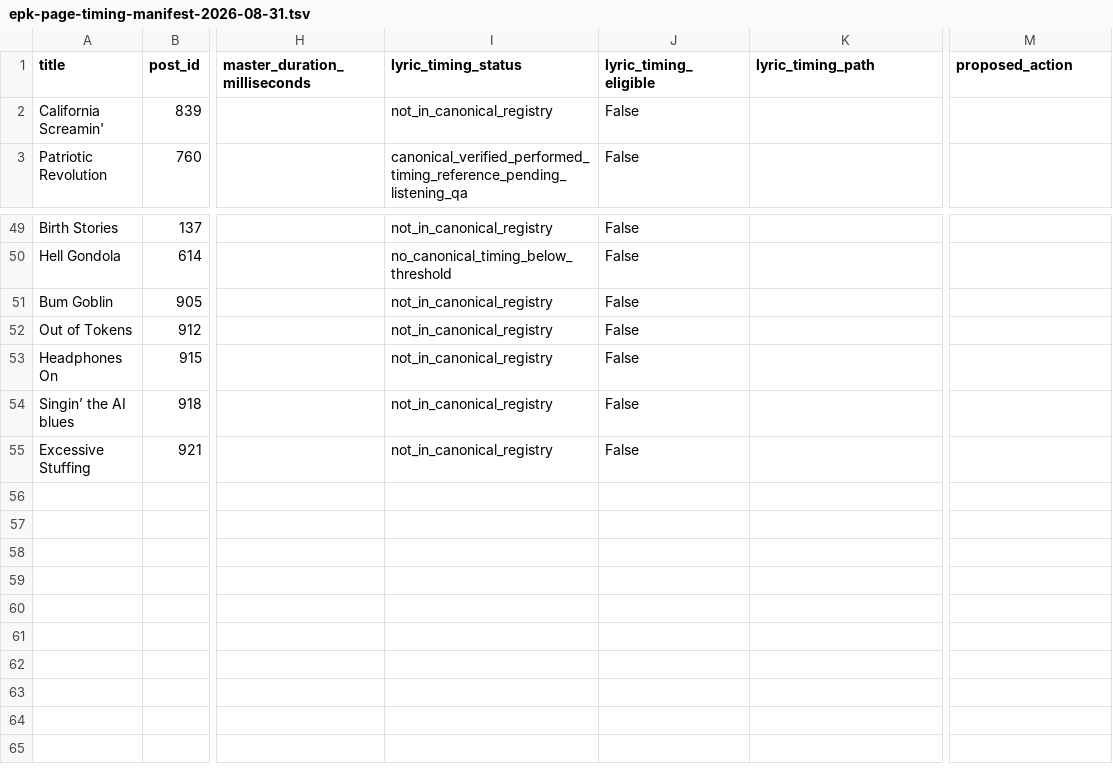
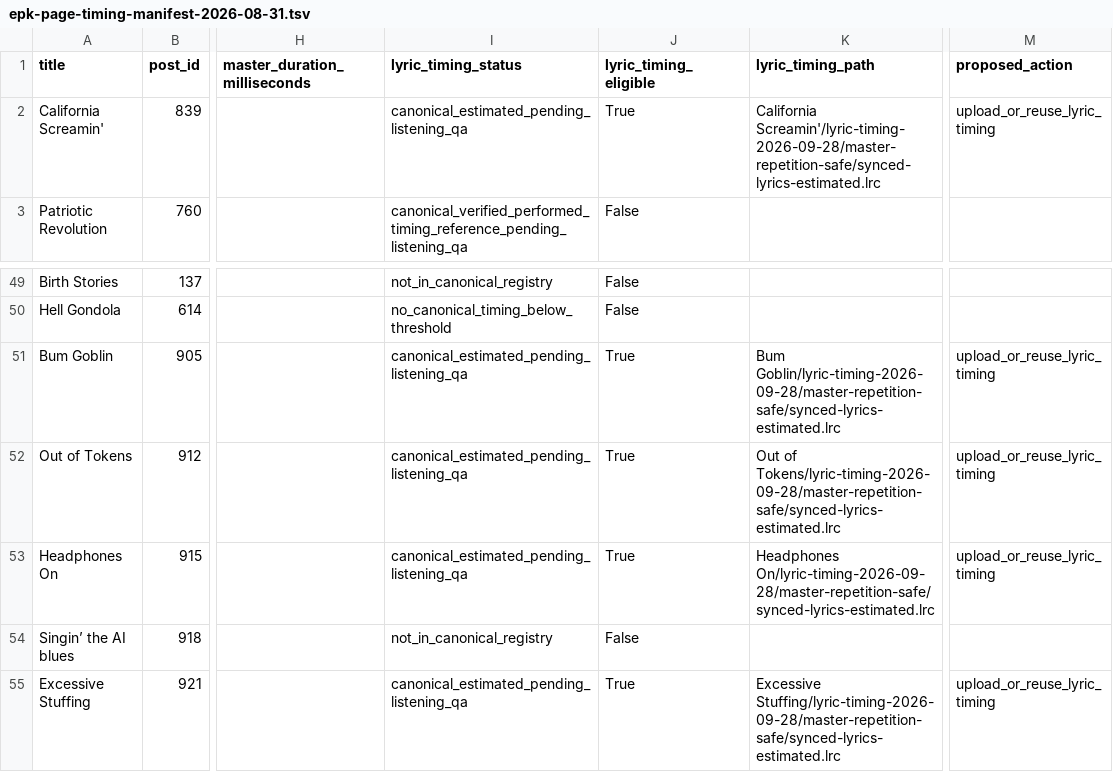
Before and after one commit to kieransimkin/DanceMoves, a TSV file: migration/epk-page-timing-manifest-2026-08-31.tsv, drawn as a sheet; only a part is shown, gaps mark what is left out; the diff names each change by its address in the sheet, - before the commit and + after, or states it on an @@ line.

```diff
--- a/migration/epk-page-timing-manifest-2026-08-31.tsv
+++ b/migration/epk-page-timing-manifest-2026-08-31.tsv
-I2 (lyric_timing_status): not_in_canonical_registry
+I2 (lyric_timing_status): canonical_estimated_pending_listening_qa
-J2 (lyric_timing_eligible): False
+J2 (lyric_timing_eligible): True
-K2 (lyric_timing_path): (empty)
+K2 (lyric_timing_path): California Screamin'/lyric-timing-2026-09-28/master-repetition-safe/synced-lyrics-estimated.lrc
-M2 (proposed_action): (empty)
+M2 (proposed_action): upload_or_reuse_lyric_timing
-I51:I53 (lyric_timing_status): not_in_canonical_registry
+I51:I53 (lyric_timing_status): canonical_estimated_pending_listening_qa
-J51:J53 (lyric_timing_eligible): False
+J51:J53 (lyric_timing_eligible): True
-K51 (lyric_timing_path): (empty)
+K51 (lyric_timing_path): Bum Goblin/lyric-timing-2026-09-28/master-repetition-safe/synced-lyrics-estimated.lrc
-M51:M53 (proposed_action): (empty)
+M51:M53 (proposed_action): upload_or_reuse_lyric_timing
-K52 (lyric_timing_path): (empty)
+K52 (lyric_timing_path): Out of Tokens/lyric-timing-2026-09-28/master-repetition-safe/synced-lyrics-estimated.lrc
-K53 (lyric_timing_path): (empty)
+K53 (lyric_timing_path): Headphones On/lyric-timing-2026-09-28/master-repetition-safe/synced-lyrics-estimated.lrc
-I55 (lyric_timing_status): not_in_canonical_registry
+I55 (lyric_timing_status): canonical_estimated_pending_listening_qa
-J55 (lyric_timing_eligible): False
+J55 (lyric_timing_eligible): True
-K55 (lyric_timing_path): (empty)
+K55 (lyric_timing_path): Excessive Stuffing/lyric-timing-2026-09-28/master-repetition-safe/synced-lyrics-estimated.lrc
-M55 (proposed_action): (empty)
+M55 (proposed_action): upload_or_reuse_lyric_timing
```
Also changed, not shown: 15 other files.
